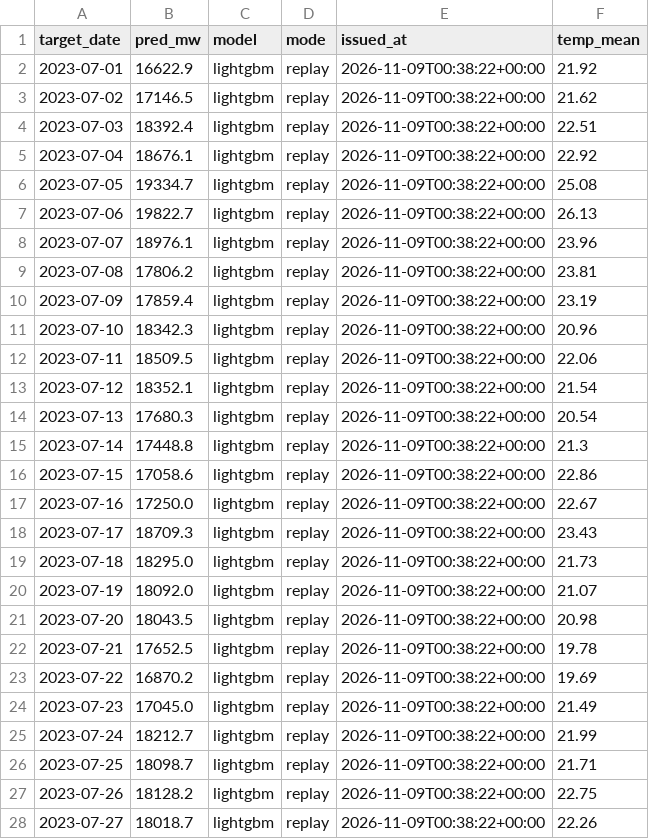
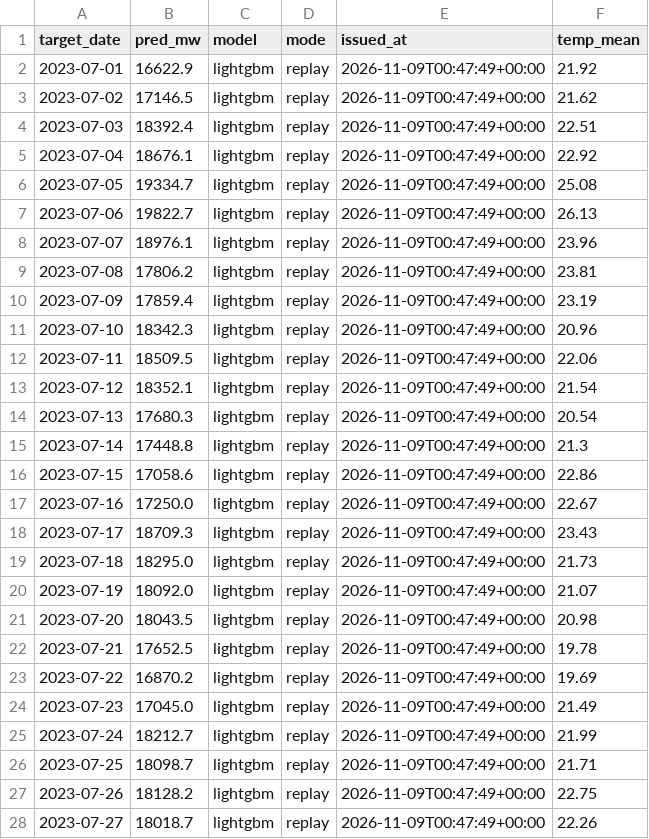
Before and after one commit to FatimaezzahraaBouzite/qc-demand-forecast, a CSV file: forecasts/forecasts.csv, drawn as a sheet; only a part is shown; the diff covers the shown part only.

```diff
--- a/forecasts/forecasts.csv
+++ b/forecasts/forecasts.csv
@@ -1,28 +1,28 @@
 target_date,pred_mw,model,mode,issued_at,temp_mean
-2023-07-01,16622.9,lightgbm,replay,2026-11-09T00:38:22+00:00,21.92
-2023-07-02,17146.5,lightgbm,replay,2026-11-09T00:38:22+00:00,21.62
-2023-07-03,18392.4,lightgbm,replay,2026-11-09T00:38:22+00:00,22.51
-2023-07-04,18676.1,lightgbm,replay,2026-11-09T00:38:22+00:00,22.92
-2023-07-05,19334.7,lightgbm,replay,2026-11-09T00:38:22+00:00,25.08
-2023-07-06,19822.7,lightgbm,replay,2026-11-09T00:38:22+00:00,26.13
-2023-07-07,18976.1,lightgbm,replay,2026-11-09T00:38:22+00:00,23.96
-2023-07-08,17806.2,lightgbm,replay,2026-11-09T00:38:22+00:00,23.81
-2023-07-09,17859.4,lightgbm,replay,2026-11-09T00:38:22+00:00,23.19
-2023-07-10,18342.3,lightgbm,replay,2026-11-09T00:38:22+00:00,20.96
-2023-07-11,18509.5,lightgbm,replay,2026-11-09T00:38:22+00:00,22.06
-2023-07-12,18352.1,lightgbm,replay,2026-11-09T00:38:22+00:00,21.54
-2023-07-13,17680.3,lightgbm,replay,2026-11-09T00:38:22+00:00,20.54
-2023-07-14,17448.8,lightgbm,replay,2026-11-09T00:38:22+00:00,21.3
-2023-07-15,17058.6,lightgbm,replay,2026-11-09T00:38:22+00:00,22.86
-2023-07-16,17250.0,lightgbm,replay,2026-11-09T00:38:22+00:00,22.67
-2023-07-17,18709.3,lightgbm,replay,2026-11-09T00:38:22+00:00,23.43
-2023-07-18,18295.0,lightgbm,replay,2026-11-09T00:38:22+00:00,21.73
-2023-07-19,18092.0,lightgbm,replay,2026-11-09T00:38:22+00:00,21.07
-2023-07-20,18043.5,lightgbm,replay,2026-11-09T00:38:22+00:00,20.98
-2023-07-21,17652.5,lightgbm,replay,2026-11-09T00:38:22+00:00,19.78
-2023-07-22,16870.2,lightgbm,replay,2026-11-09T00:38:22+00:00,19.69
-2023-07-23,17045.0,lightgbm,replay,2026-11-09T00:38:22+00:00,21.49
-2023-07-24,18212.7,lightgbm,replay,2026-11-09T00:38:22+00:00,21.99
-2023-07-25,18098.7,lightgbm,replay,2026-11-09T00:38:22+00:00,21.71
-2023-07-26,18128.2,lightgbm,replay,2026-11-09T00:38:22+00:00,22.75
-2023-07-27,18018.7,lightgbm,replay,2026-11-09T00:38:22+00:00,22.26
+2023-07-01,16622.9,lightgbm,replay,2026-11-09T00:47:49+00:00,21.92
+2023-07-02,17146.5,lightgbm,replay,2026-11-09T00:47:49+00:00,21.62
+2023-07-03,18392.4,lightgbm,replay,2026-11-09T00:47:49+00:00,22.51
+2023-07-04,18676.1,lightgbm,replay,2026-11-09T00:47:49+00:00,22.92
+2023-07-05,19334.7,lightgbm,replay,2026-11-09T00:47:49+00:00,25.08
+2023-07-06,19822.7,lightgbm,replay,2026-11-09T00:47:49+00:00,26.13
+2023-07-07,18976.1,lightgbm,replay,2026-11-09T00:47:49+00:00,23.96
+2023-07-08,17806.2,lightgbm,replay,2026-11-09T00:47:49+00:00,23.81
+2023-07-09,17859.4,lightgbm,replay,2026-11-09T00:47:49+00:00,23.19
+2023-07-10,18342.3,lightgbm,replay,2026-11-09T00:47:49+00:00,20.96
+2023-07-11,18509.5,lightgbm,replay,2026-11-09T00:47:49+00:00,22.06
+2023-07-12,18352.1,lightgbm,replay,2026-11-09T00:47:49+00:00,21.54
+2023-07-13,17680.3,lightgbm,replay,2026-11-09T00:47:49+00:00,20.54
+2023-07-14,17448.8,lightgbm,replay,2026-11-09T00:47:49+00:00,21.3
+2023-07-15,17058.6,lightgbm,replay,2026-11-09T00:47:49+00:00,22.86
+2023-07-16,17250.0,lightgbm,replay,2026-11-09T00:47:49+00:00,22.67
+2023-07-17,18709.3,lightgbm,replay,2026-11-09T00:47:49+00:00,23.43
+2023-07-18,18295.0,lightgbm,replay,2026-11-09T00:47:49+00:00,21.73
+2023-07-19,18092.0,lightgbm,replay,2026-11-09T00:47:49+00:00,21.07
+2023-07-20,18043.5,lightgbm,replay,2026-11-09T00:47:49+00:00,20.98
+2023-07-21,17652.5,lightgbm,replay,2026-11-09T00:47:49+00:00,19.78
+2023-07-22,16870.2,lightgbm,replay,2026-11-09T00:47:49+00:00,19.69
+2023-07-23,17045.0,lightgbm,replay,2026-11-09T00:47:49+00:00,21.49
+2023-07-24,18212.7,lightgbm,replay,2026-11-09T00:47:49+00:00,21.99
+2023-07-25,18098.7,lightgbm,replay,2026-11-09T00:47:49+00:00,21.71
+2023-07-26,18128.2,lightgbm,replay,2026-11-09T00:47:49+00:00,22.75
+2023-07-27,18018.7,lightgbm,replay,2026-11-09T00:47:49+00:00,22.26
```
Also changed, not shown: 157 edited cells elsewhere in this file, 3 other files.
